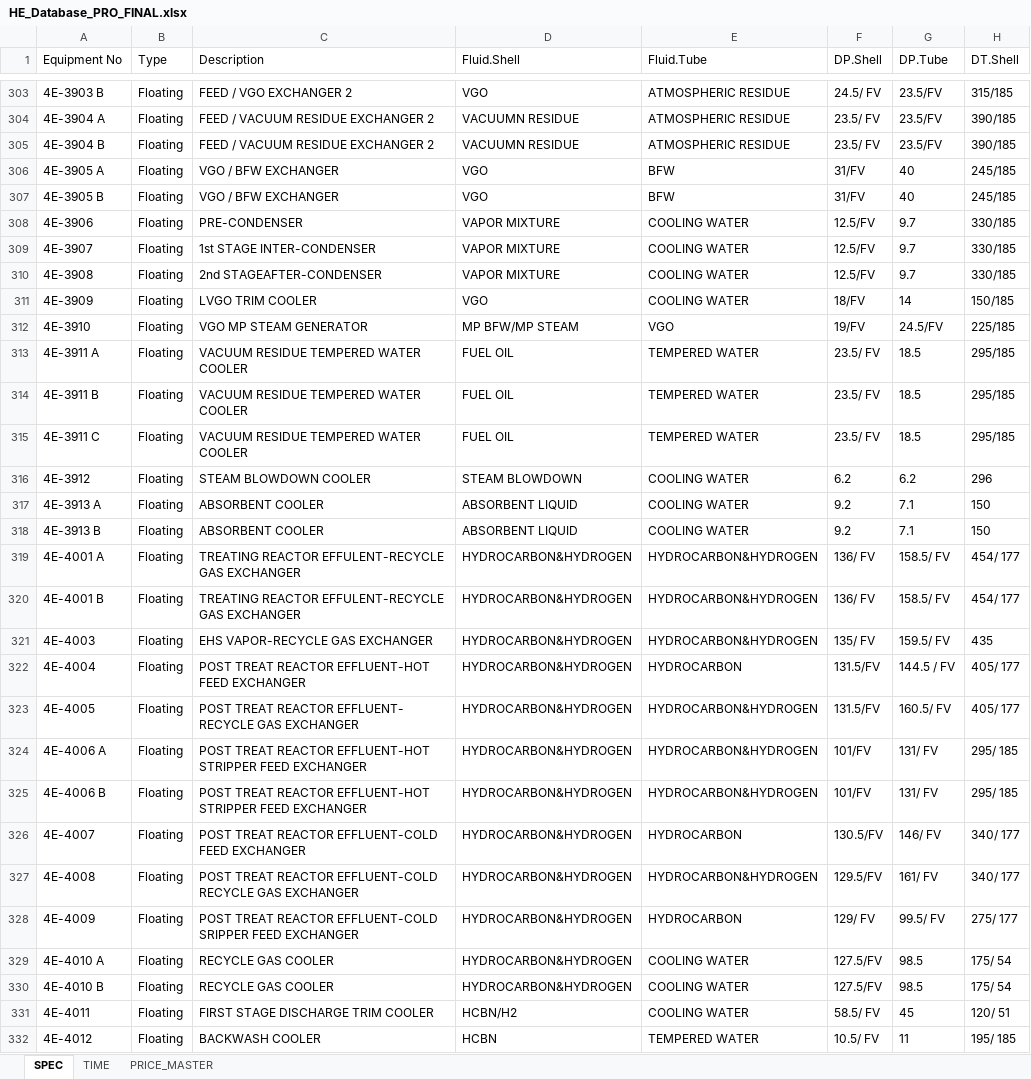
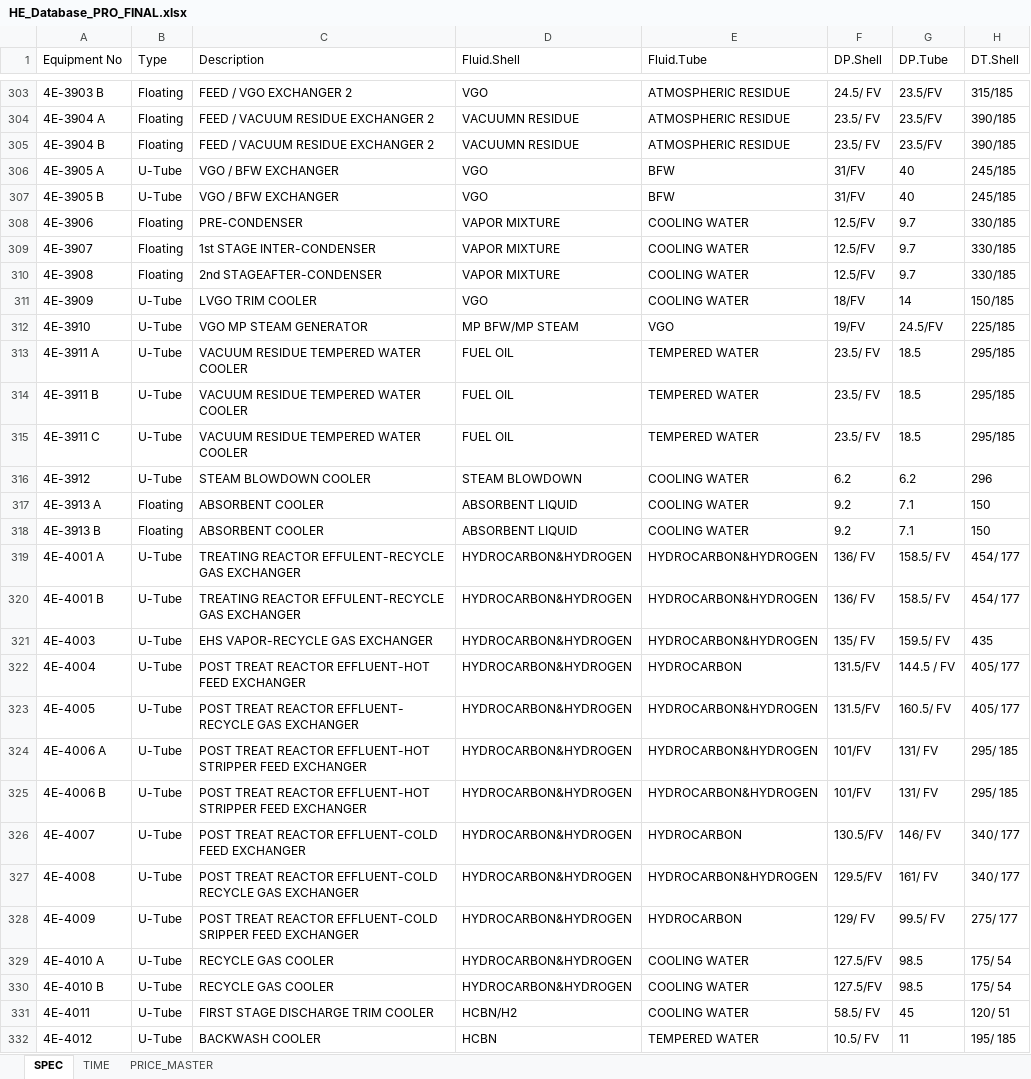
Before and after one commit to nknitipong-eng/he-cost-estimator, an Excel workbook: HE_Database_PRO_FINAL.xlsx, sheet SPEC, drawn as a sheet; only a part is shown, gaps mark what is left out; values as stored, in another font and other column widths than the file's, no borders; table styles not drawn; the diff covers the shown part only; the diff names each change by its address in the sheet, - before the commit and + after, or states it on an @@ line.

Commit message:
Add files via upload

```diff
--- a/HE_Database_PRO_FINAL.xlsx (sheet SPEC)
+++ b/HE_Database_PRO_FINAL.xlsx (sheet SPEC)
-B306:B307 (Type): Floating
+B306:B307 (Type): U-Tube
-B311:B316 (Type): Floating
+B311:B316 (Type): U-Tube
-B319:B332 (Type): Floating
+B319:B332 (Type): U-Tube
```
Also changed, not shown: 81 edited cells elsewhere in this sheet, sheet PRICE_MASTER.
